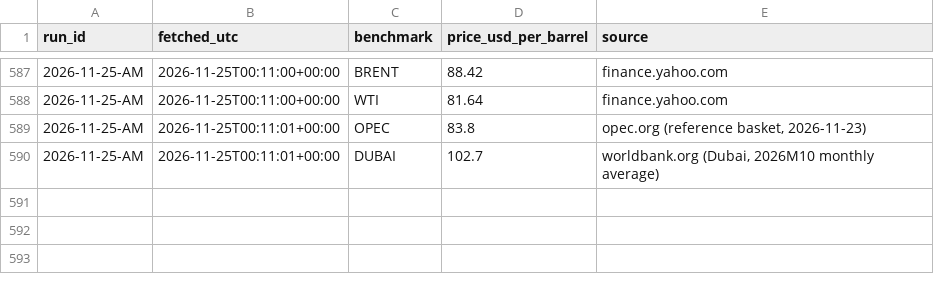
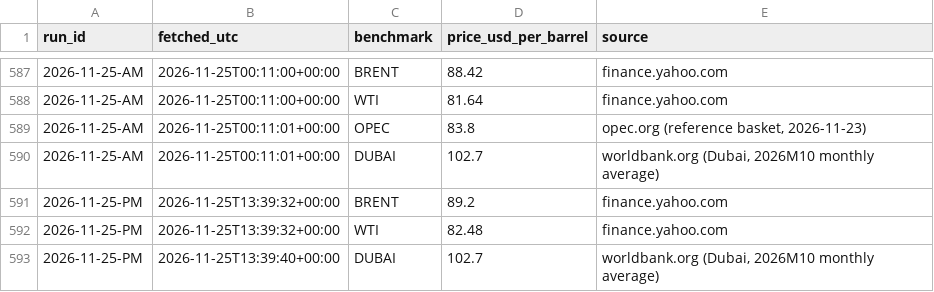
Before and after one commit to UrsaCode/oilprice, a CSV file: data/csv/international.csv, drawn as a sheet; only a part is shown, gaps mark what is left out; the diff names each change by its address in the sheet, - before the commit and + after, or states it on an @@ line.

```diff
--- a/data/csv/international.csv
+++ b/data/csv/international.csv
+row 591: 2026-11-25-PM | 2026-11-25T13:39:32+00:00 | BRENT | 89.2 | finance.yahoo.com
+row 592: 2026-11-25-PM | 2026-11-25T13:39:32+00:00 | WTI | 82.48 | finance.yahoo.com
+row 593: 2026-11-25-PM | 2026-11-25T13:39:40+00:00 | DUBAI | 102.7 | worldbank.org (Dubai, 2026M10 monthly average)
```
Also changed, not shown: 3 other files.
